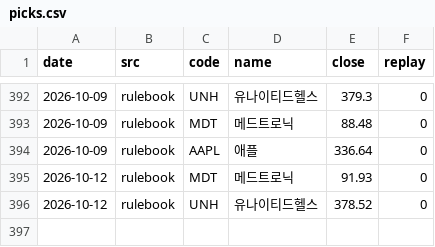
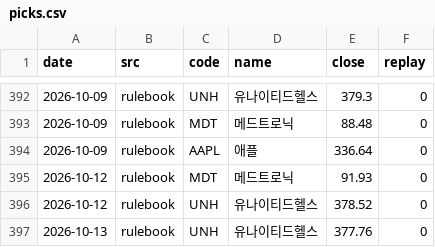
Before and after one commit to thd051130-crypto/-2easy-stock, a CSV file: paper/us/picks.csv, drawn as a sheet; only a part is shown, gaps mark what is left out.

```diff
--- a/paper/us/picks.csv
+++ b/paper/us/picks.csv
@@ -396 +396,2 @@ date,src,code,name,close,replay
 2026-10-12,rulebook,UNH,유나이티드헬스,378.52,0
+2026-10-13,rulebook,UNH,유나이티드헬스,377.76,0
```
Also changed, not shown: paper/us/rulebook/trades.csv, 5 other files.
